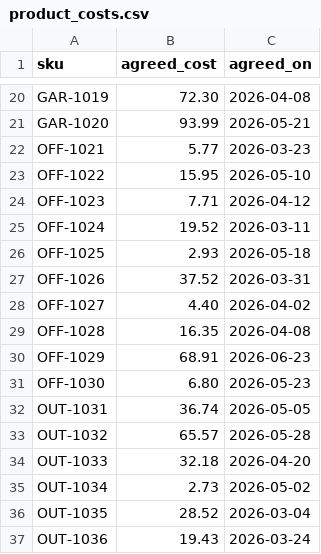
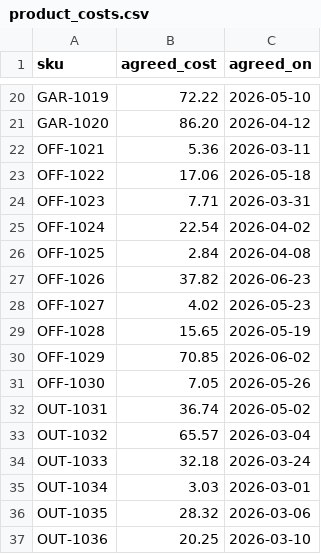
Before and after one commit to jporeilly/KilnMark, a CSV file: samples/data/stock/product_costs.csv, drawn as a sheet; only a part is shown, gaps mark what is left out; the diff covers the shown part only; the diff names each change by its address in the sheet, - before the commit and + after, or states it on an @@ line.

```diff
--- a/samples/data/stock/product_costs.csv
+++ b/samples/data/stock/product_costs.csv
-B20 (agreed_cost): 72.30
+B20 (agreed_cost): 72.22
-C20 (agreed_on): 2026-04-08
+C20 (agreed_on): 2026-05-10
-B21 (agreed_cost): 93.99
+B21 (agreed_cost): 86.20
-C21 (agreed_on): 2026-05-21
+C21 (agreed_on): 2026-04-12
-B22 (agreed_cost): 5.77
+B22 (agreed_cost): 5.36
-C22 (agreed_on): 2026-03-23
+C22 (agreed_on): 2026-03-11
-B23 (agreed_cost): 15.95
+B23 (agreed_cost): 17.06
-C23 (agreed_on): 2026-05-10
+C23 (agreed_on): 2026-05-18
-C24 (agreed_on): 2026-04-12
+C24 (agreed_on): 2026-03-31
-B25 (agreed_cost): 19.52
+B25 (agreed_cost): 22.54
-C25 (agreed_on): 2026-03-11
+C25 (agreed_on): 2026-04-02
-B26 (agreed_cost): 2.93
+B26 (agreed_cost): 2.84
-C26 (agreed_on): 2026-05-18
+C26 (agreed_on): 2026-04-08
-B27 (agreed_cost): 37.52
+B27 (agreed_cost): 37.82
-C27 (agreed_on): 2026-03-31
+C27 (agreed_on): 2026-06-23
-B28 (agreed_cost): 4.40
+B28 (agreed_cost): 4.02
-C28 (agreed_on): 2026-04-02
+C28 (agreed_on): 2026-05-23
-B29 (agreed_cost): 16.35
+B29 (agreed_cost): 15.65
-C29 (agreed_on): 2026-04-08
+C29 (agreed_on): 2026-05-19
-B30 (agreed_cost): 68.91
+B30 (agreed_cost): 70.85
-C30 (agreed_on): 2026-06-23
+C30 (agreed_on): 2026-06-02
-B31 (agreed_cost): 6.80
+B31 (agreed_cost): 7.05
-C31 (agreed_on): 2026-05-23
+C31 (agreed_on): 2026-05-26
-C32 (agreed_on): 2026-05-05
+C32 (agreed_on): 2026-05-02
-C33 (agreed_on): 2026-05-28
+C33 (agreed_on): 2026-03-04
-C34 (agreed_on): 2026-04-20
+C34 (agreed_on): 2026-03-24
-B35 (agreed_cost): 2.73
+B35 (agreed_cost): 3.03
-C35 (agreed_on): 2026-05-02
+C35 (agreed_on): 2026-03-01
-B36 (agreed_cost): 28.52
+B36 (agreed_cost): 28.32
-C36 (agreed_on): 2026-03-04
+C36 (agreed_on): 2026-03-06
-B37 (agreed_cost): 19.43
+B37 (agreed_cost): 20.25
-C37 (agreed_on): 2026-03-24
+C37 (agreed_on): 2026-03-10
```
Also changed, not shown: 77 edited cells elsewhere in this file, samples/data/crm/customers_archive_2023.csv, samples/data/shop/customers.csv, 14 other files.
